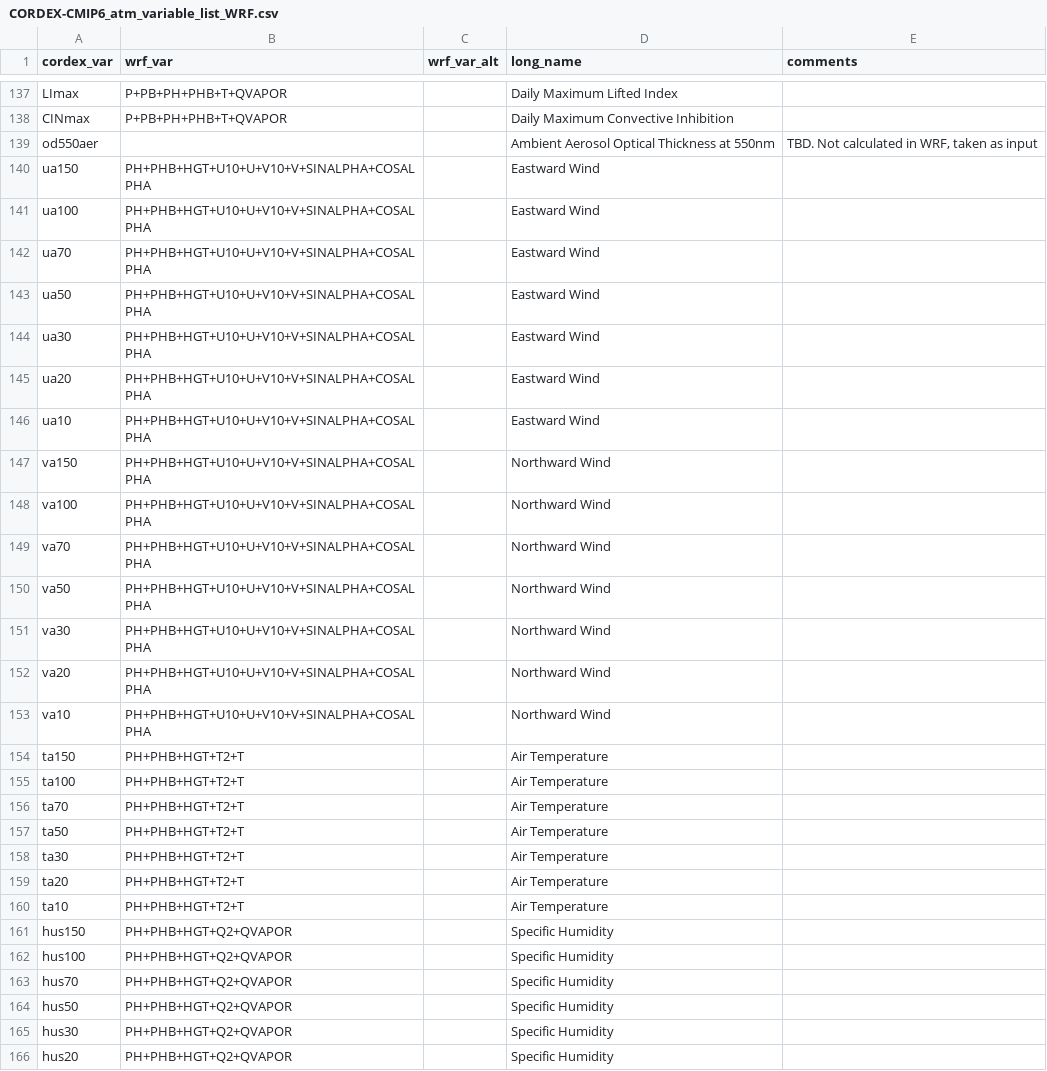
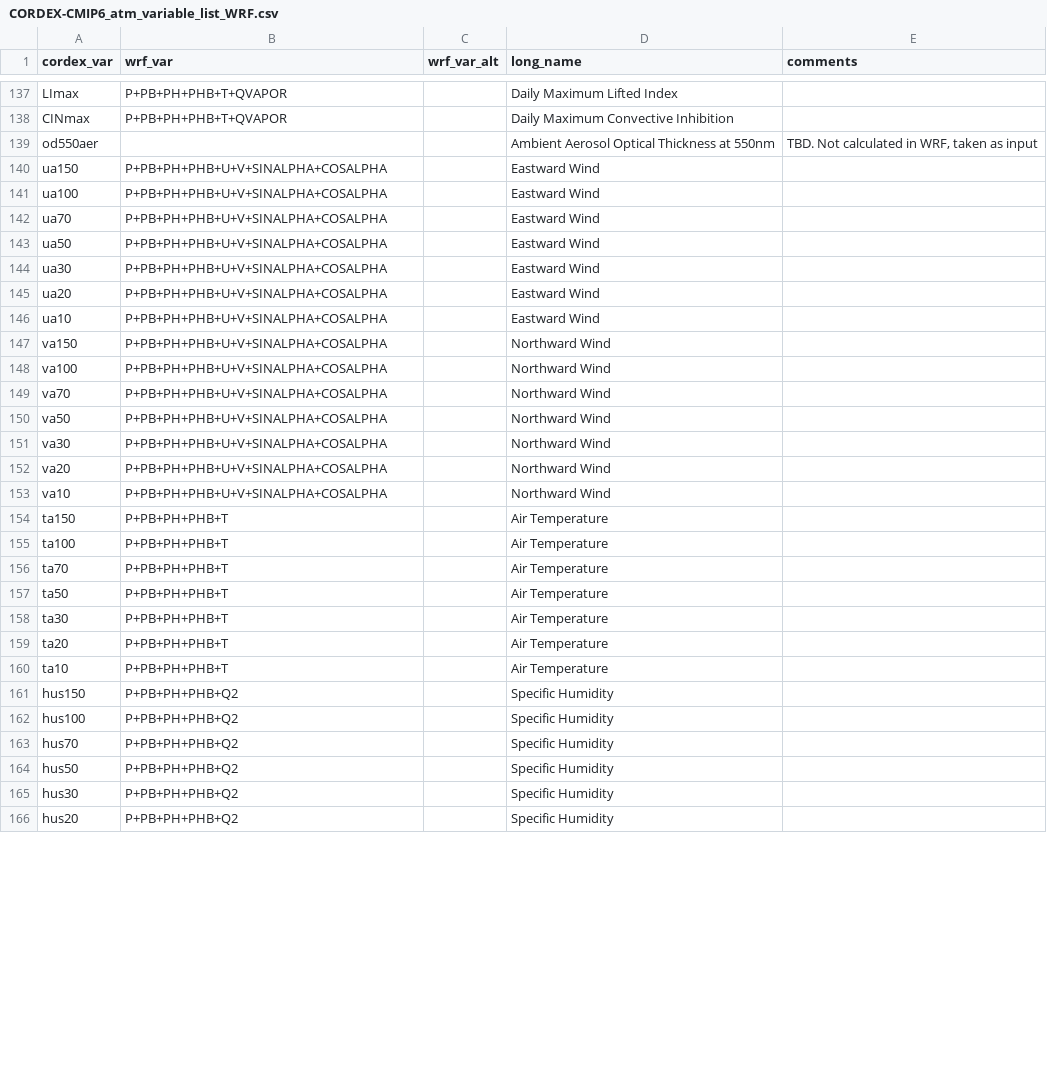
Before and after one commit to CORDEX-WRF-community/euro-cordex-cmip6, a CSV file: CORDEX-CMIP6_atm_variable_list_WRF.csv, drawn as a sheet; only a part is shown, gaps mark what is left out; the diff covers the shown part only.

Commit message:
Fix CORDEX-CMIP6_atm_variable_list_WRF.csv
Fix list of WRF variables for the CORDEX variables at pressure levels.

```diff
--- a/CORDEX-CMIP6_atm_variable_list_WRF.csv
+++ b/CORDEX-CMIP6_atm_variable_list_WRF.csv
@@ -139,28 +139,28 @@ CINmax,P+PB+PH+PHB+T+QVAPOR,,Daily Maximum Convective Inhibition,
 od550aer,,,Ambient Aerosol Optical Thickness at 550nm,"TBD. Not calculated in WRF, taken as input"
-ua150,PH+PHB+HGT+U10+U+V10+V+SINALPHA+COSALPHA,,Eastward Wind,
-ua100,PH+PHB+HGT+U10+U+V10+V+SINALPHA+COSALPHA,,Eastward Wind,
-ua70,PH+PHB+HGT+U10+U+V10+V+SINALPHA+COSALPHA,,Eastward Wind,
-ua50,PH+PHB+HGT+U10+U+V10+V+SINALPHA+COSALPHA,,Eastward Wind,
-ua30,PH+PHB+HGT+U10+U+V10+V+SINALPHA+COSALPHA,,Eastward Wind,
-ua20,PH+PHB+HGT+U10+U+V10+V+SINALPHA+COSALPHA,,Eastward Wind,
-ua10,PH+PHB+HGT+U10+U+V10+V+SINALPHA+COSALPHA,,Eastward Wind,
-va150,PH+PHB+HGT+U10+U+V10+V+SINALPHA+COSALPHA,,Northward Wind,
-va100,PH+PHB+HGT+U10+U+V10+V+SINALPHA+COSALPHA,,Northward Wind,
-va70,PH+PHB+HGT+U10+U+V10+V+SINALPHA+COSALPHA,,Northward Wind,
-va50,PH+PHB+HGT+U10+U+V10+V+SINALPHA+COSALPHA,,Northward Wind,
-va30,PH+PHB+HGT+U10+U+V10+V+SINALPHA+COSALPHA,,Northward Wind,
-va20,PH+PHB+HGT+U10+U+V10+V+SINALPHA+COSALPHA,,Northward Wind,
-va10,PH+PHB+HGT+U10+U+V10+V+SINALPHA+COSALPHA,,Northward Wind,
-ta150,PH+PHB+HGT+T2+T,,Air Temperature,
-ta100,PH+PHB+HGT+T2+T,,Air Temperature,
-ta70,PH+PHB+HGT+T2+T,,Air Temperature,
-ta50,PH+PHB+HGT+T2+T,,Air Temperature,
-ta30,PH+PHB+HGT+T2+T,,Air Temperature,
-ta20,PH+PHB+HGT+T2+T,,Air Temperature,
-ta10,PH+PHB+HGT+T2+T,,Air Temperature,
-hus150,PH+PHB+HGT+Q2+QVAPOR,,Specific Humidity,
-hus100,PH+PHB+HGT+Q2+QVAPOR,,Specific Humidity,
-hus70,PH+PHB+HGT+Q2+QVAPOR,,Specific Humidity,
-hus50,PH+PHB+HGT+Q2+QVAPOR,,Specific Humidity,
-hus30,PH+PHB+HGT+Q2+QVAPOR,,Specific Humidity,
-hus20,PH+PHB+HGT+Q2+QVAPOR,,Specific Humidity,
+ua150,P+PB+PH+PHB+U+V+SINALPHA+COSALPHA,,Eastward Wind,
+ua100,P+PB+PH+PHB+U+V+SINALPHA+COSALPHA,,Eastward Wind,
+ua70,P+PB+PH+PHB+U+V+SINALPHA+COSALPHA,,Eastward Wind,
+ua50,P+PB+PH+PHB+U+V+SINALPHA+COSALPHA,,Eastward Wind,
+ua30,P+PB+PH+PHB+U+V+SINALPHA+COSALPHA,,Eastward Wind,
+ua20,P+PB+PH+PHB+U+V+SINALPHA+COSALPHA,,Eastward Wind,
+ua10,P+PB+PH+PHB+U+V+SINALPHA+COSALPHA,,Eastward Wind,
+va150,P+PB+PH+PHB+U+V+SINALPHA+COSALPHA,,Northward Wind,
+va100,P+PB+PH+PHB+U+V+SINALPHA+COSALPHA,,Northward Wind,
+va70,P+PB+PH+PHB+U+V+SINALPHA+COSALPHA,,Northward Wind,
+va50,P+PB+PH+PHB+U+V+SINALPHA+COSALPHA,,Northward Wind,
+va30,P+PB+PH+PHB+U+V+SINALPHA+COSALPHA,,Northward Wind,
+va20,P+PB+PH+PHB+U+V+SINALPHA+COSALPHA,,Northward Wind,
+va10,P+PB+PH+PHB+U+V+SINALPHA+COSALPHA,,Northward Wind,
+ta150,P+PB+PH+PHB+T,,Air Temperature,
+ta100,P+PB+PH+PHB+T,,Air Temperature,
+ta70,P+PB+PH+PHB+T,,Air Temperature,
+ta50,P+PB+PH+PHB+T,,Air Temperature,
+ta30,P+PB+PH+PHB+T,,Air Temperature,
+ta20,P+PB+PH+PHB+T,,Air Temperature,
+ta10,P+PB+PH+PHB+T,,Air Temperature,
+hus150,P+PB+PH+PHB+Q2,,Specific Humidity,
+hus100,P+PB+PH+PHB+Q2,,Specific Humidity,
+hus70,P+PB+PH+PHB+Q2,,Specific Humidity,
+hus50,P+PB+PH+PHB+Q2,,Specific Humidity,
+hus30,P+PB+PH+PHB+Q2,,Specific Humidity,
+hus20,P+PB+PH+PHB+Q2,,Specific Humidity,
```
Also changed, not shown: 8 edited cells elsewhere in this file.
